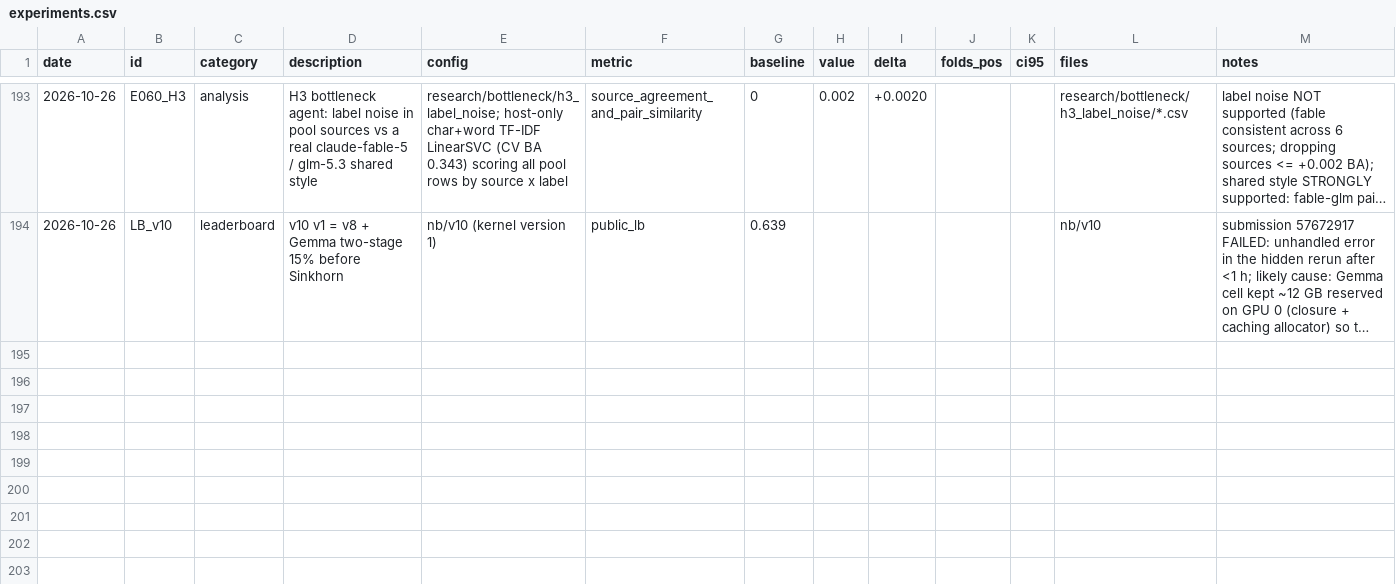
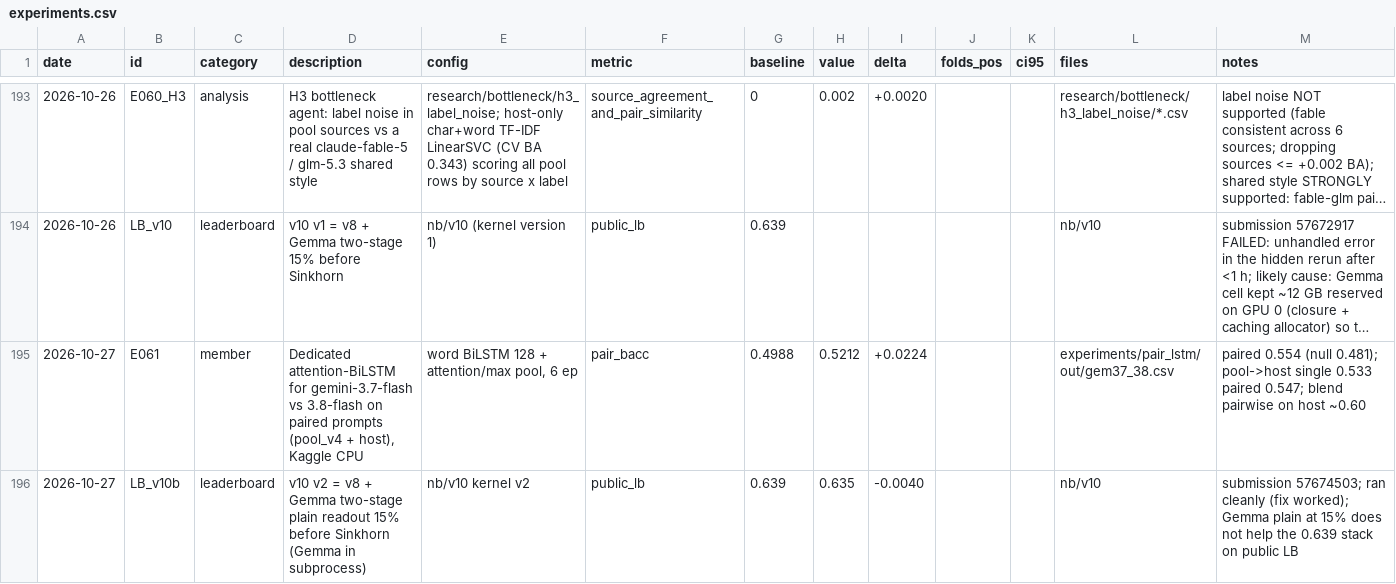
Before and after one commit to md-muqtadir-fuad/name-that-llm, a CSV file: paper/experiments.csv, drawn as a sheet; only a part is shown, gaps mark what is left out; long unchanged cells end in …; the diff names each change by its address in the sheet, - before the commit and + after, or states it on an @@ line.

Commit message:
v10b public LB 0.635 (Gemma 15% no gain); E061 gemini-3.7/3.8 dedicated LSTM ~chance

```diff
--- a/paper/experiments.csv
+++ b/paper/experiments.csv
+row 195: 2026-10-27 | E061 | member | Dedicated attention-BiLSTM for gemini-3.7-flash vs 3.8-flash on paired prompts (pool_v4 + host), Kaggle CPU | word BiLSTM 128 + attention/max pool, 6 ep | pair_bacc | 0.4988 | 0.5212 | +0.0224 |  |  | experiments/pair_lstm/out/gem37_38.csv | paired 0.554 (null 0.481); pool->host single 0.533 paired 0.547; blend pairwise on host ~0.60
+row 196: 2026-10-27 | LB_v10b | leaderboard | v10 v2 = v8 + Gemma two-stage plain readout 15% before Sinkhorn (Gemma in subprocess) | nb/v10 kernel v2 | public_lb | 0.639 | 0.635 | -0.0040 |  |  | nb/v10 | submission 57674503; ran cleanly (fix worked); Gemma plain at 15% does not help the 0.639 stack on public LB
```
Also changed, not shown: paper/activity_log.csv, 1 other file.
